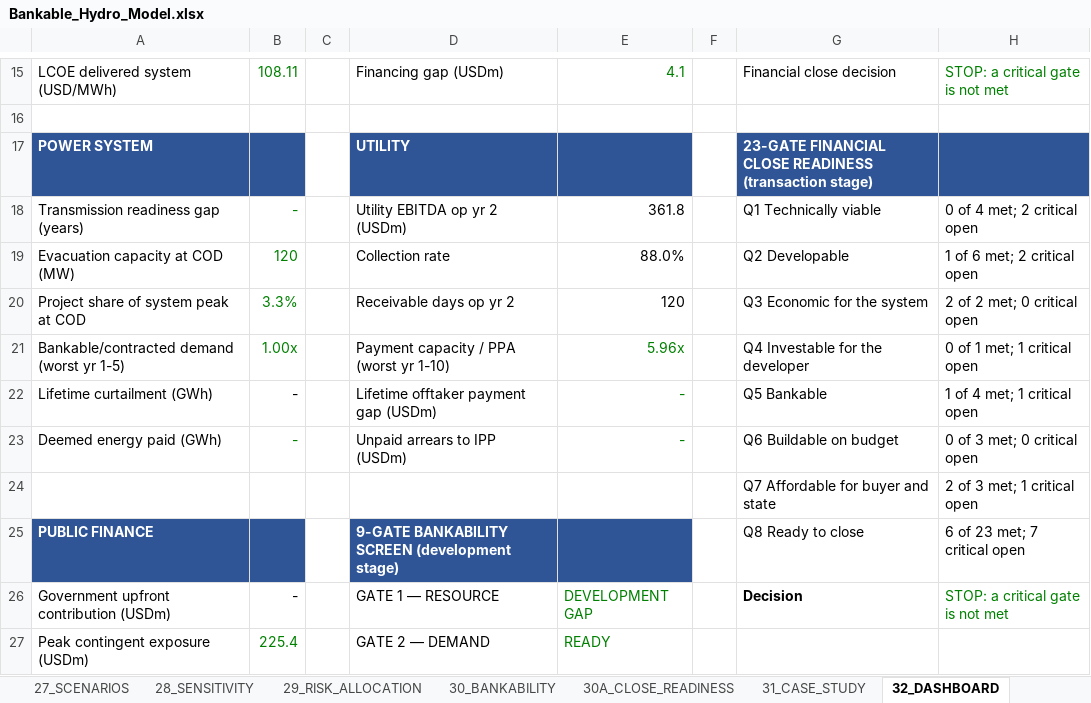
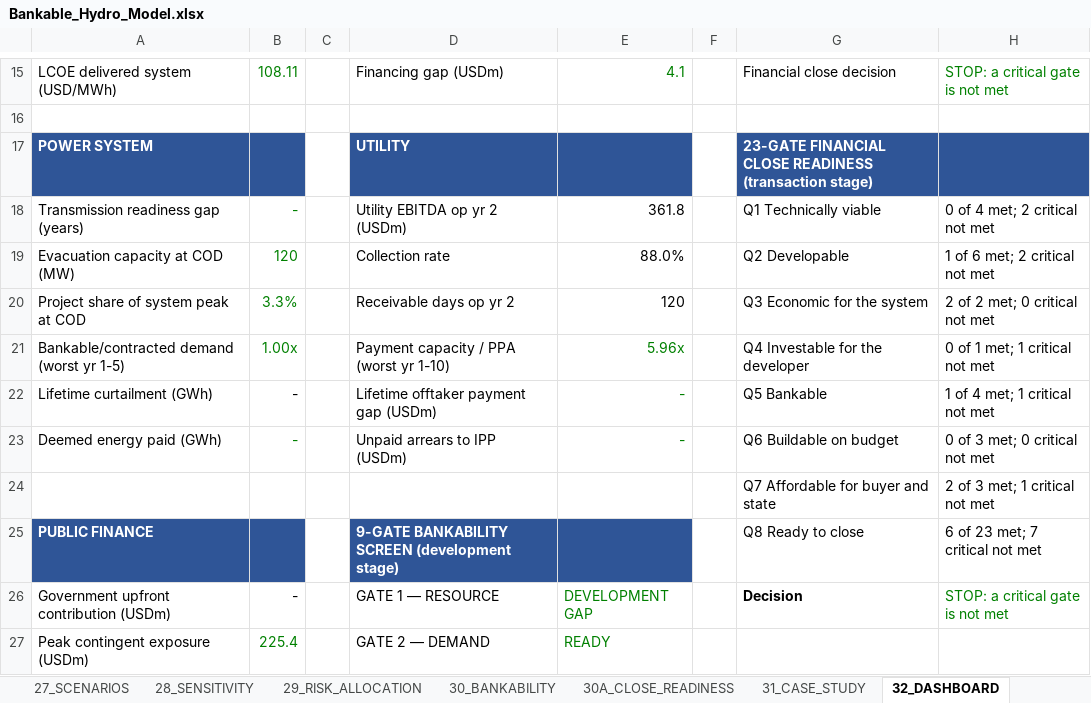
Before and after one commit to boujieka/Boujieka, an Excel workbook: model/Bankable_Hydro_Model.xlsx, sheet 32_DASHBOARD, drawn as a sheet; only a part is shown, gaps mark what is left out; values as stored, in another font and other column widths than the file's, no borders; charts and pictures and conditional formats not drawn; the diff names each change by its address in the sheet, - before the commit and + after, or states it on an @@ line.

```diff
--- a/model/Bankable_Hydro_Model.xlsx (sheet 32_DASHBOARD)
+++ b/model/Bankable_Hydro_Model.xlsx (sheet 32_DASHBOARD)
-H18: 0 of 4 met; 2 critical open
+H18: 0 of 4 met; 2 critical not met
-H19: 1 of 6 met; 2 critical open
+H19: 1 of 6 met; 2 critical not met
-H20: 2 of 2 met; 0 critical open
+H20: 2 of 2 met; 0 critical not met
-H21: 0 of 1 met; 1 critical open
+H21: 0 of 1 met; 1 critical not met
-H22: 1 of 4 met; 1 critical open
+H22: 1 of 4 met; 1 critical not met
-H23: 0 of 3 met; 0 critical open
+H23: 0 of 3 met; 0 critical not met
-H24: 2 of 3 met; 1 critical open
+H24: 2 of 3 met; 1 critical not met
-H25: 6 of 23 met; 7 critical open
+H25: 6 of 23 met; 7 critical not met
```
Also changed, not shown: sheet 34_FRAMEWORK_MAP, sheet 30A_CLOSE_READINESS, sheet 01A_DEVELOPMENT, formulas that keep their value, charts or pictures.
